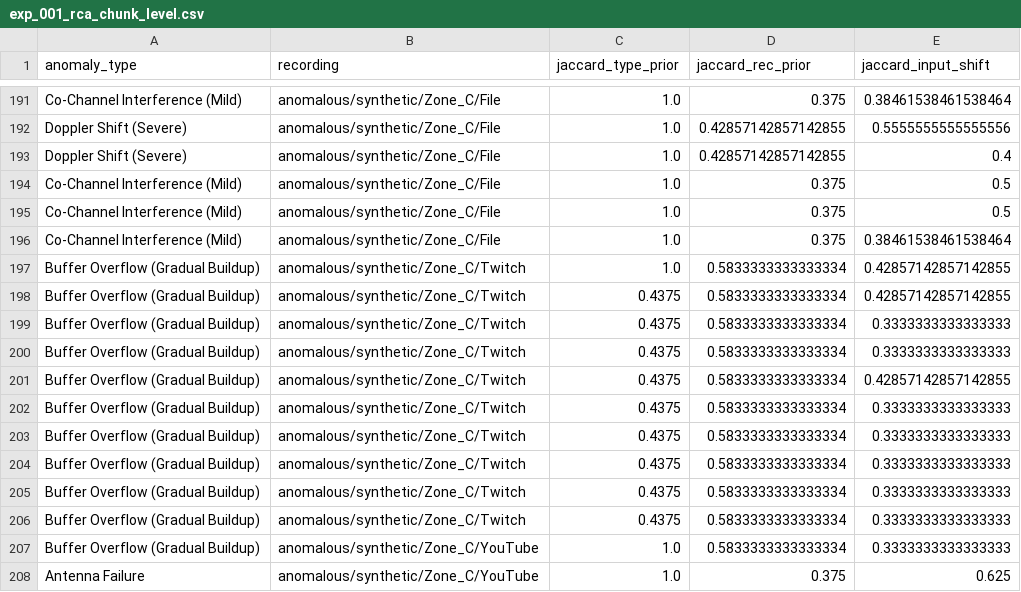
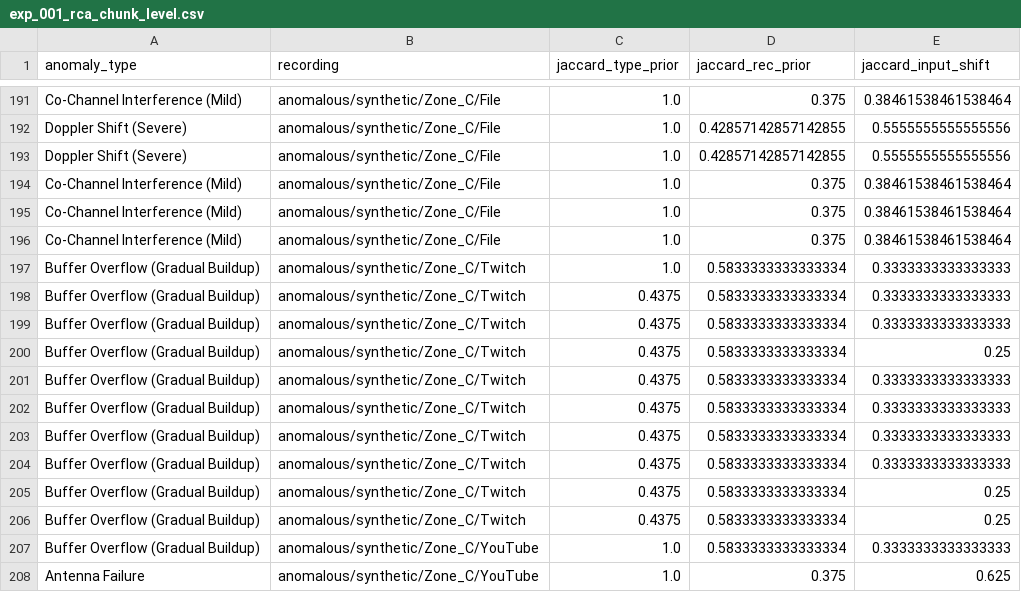
Before and after one commit to AryaDiwakar/telecomts-causal-temporal-ml, a CSV file: outputs/tables/exp_001_rca_chunk_level.csv, drawn as a sheet; only a part is shown, gaps mark what is left out; the diff covers the shown part only.

```diff
--- a/outputs/tables/exp_001_rca_chunk_level.csv
+++ b/outputs/tables/exp_001_rca_chunk_level.csv
@@ -192,11 +192,10 @@ Co-Channel Interference (Mild),anomalous/synthetic/Zone_C/File,1.0,0.375,0.38461
 Doppler Shift (Severe),anomalous/synthetic/Zone_C/File,1.0,0.42857142857142855,0.5555555555555556
-Doppler Shift (Severe),anomalous/synthetic/Zone_C/File,1.0,0.42857142857142855,0.4
-Co-Channel Interference (Mild),anomalous/synthetic/Zone_C/File,1.0,0.375,0.5
-Co-Channel Interference (Mild),anomalous/synthetic/Zone_C/File,1.0,0.375,0.5
+Doppler Shift (Severe),anomalous/synthetic/Zone_C/File,1.0,0.42857142857142855,0.5555555555555556
 Co-Channel Interference (Mild),anomalous/synthetic/Zone_C/File,1.0,0.375,0.38461538461538464
-Buffer Overflow (Gradual Buildup),anomalous/synthetic/Zone_C/Twitch,1.0,0.5833333333333334,0.42857142857142855
-Buffer Overflow (Gradual Buildup),anomalous/synthetic/Zone_C/Twitch,0.4375,0.5833333333333334,0.42857142857142855
+Co-Channel Interference (Mild),anomalous/synthetic/Zone_C/File,1.0,0.375,0.38461538461538464
+Co-Channel Interference (Mild),anomalous/synthetic/Zone_C/File,1.0,0.375,0.38461538461538464
+Buffer Overflow (Gradual Buildup),anomalous/synthetic/Zone_C/Twitch,1.0,0.5833333333333334,0.3333333333333333
 Buffer Overflow (Gradual Buildup),anomalous/synthetic/Zone_C/Twitch,0.4375,0.5833333333333334,0.3333333333333333
 Buffer Overflow (Gradual Buildup),anomalous/synthetic/Zone_C/Twitch,0.4375,0.5833333333333334,0.3333333333333333
-Buffer Overflow (Gradual Buildup),anomalous/synthetic/Zone_C/Twitch,0.4375,0.5833333333333334,0.42857142857142855
+Buffer Overflow (Gradual Buildup),anomalous/synthetic/Zone_C/Twitch,0.4375,0.5833333333333334,0.25
 Buffer Overflow (Gradual Buildup),anomalous/synthetic/Zone_C/Twitch,0.4375,0.5833333333333334,0.3333333333333333
@@ -205,3 +204,4 @@ Buffer Overflow (Gradual Buildup),anomalous/synthetic/Zone_C/Twitch,0.4375,0.583
 Buffer Overflow (Gradual Buildup),anomalous/synthetic/Zone_C/Twitch,0.4375,0.5833333333333334,0.3333333333333333
-Buffer Overflow (Gradual Buildup),anomalous/synthetic/Zone_C/Twitch,0.4375,0.5833333333333334,0.3333333333333333
+Buffer Overflow (Gradual Buildup),anomalous/synthetic/Zone_C/Twitch,0.4375,0.5833333333333334,0.25
+Buffer Overflow (Gradual Buildup),anomalous/synthetic/Zone_C/Twitch,0.4375,0.5833333333333334,0.25
 Buffer Overflow (Gradual Buildup),anomalous/synthetic/Zone_C/YouTube,1.0,0.5833333333333334,0.3333333333333333
```
Also changed, not shown: 5 added rows, 5 removed rows, 3 moved rows and 27 edited cells elsewhere in this file, outputs/tables/exp_001_ad_results.csv, outputs/tables/exp_001_type_predictions.csv, 21 other files.
